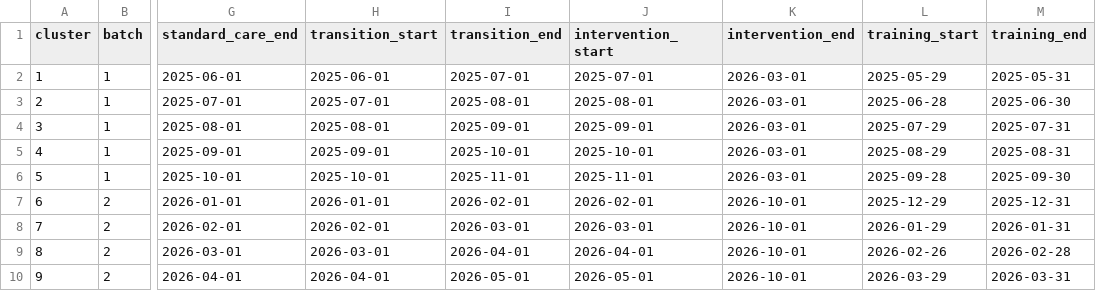
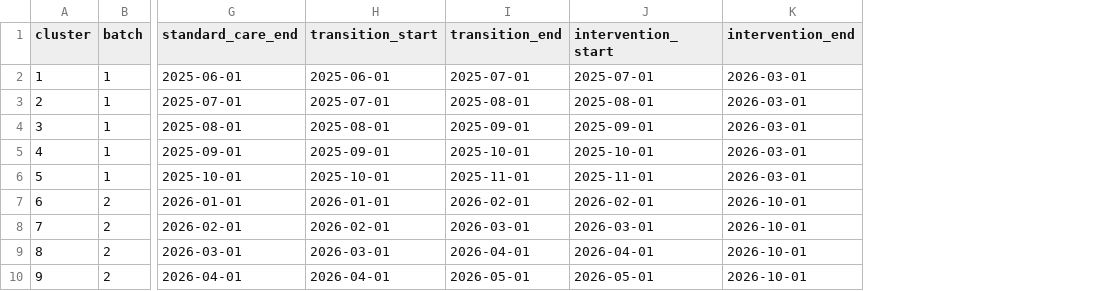
Before and after one commit to martingerdin/advance-trauma-trial, a CSV file: statistical-analysis-plan/tables/cluster-rollout.csv, drawn as a sheet; only a part is shown, gaps mark what is left out; the diff names each change by its address in the sheet, - before the commit and + after, or states it on an @@ line.

Commit message:
Keep working on cluster rollout figure

```diff
--- a/statistical-analysis-plan/tables/cluster-rollout.csv
+++ b/statistical-analysis-plan/tables/cluster-rollout.csv
-column L (training_start), rows 2-10: 2025-05-29 | 2025-06-28 | 2025-07-29 | 2025-08-29 | 2025-09-28 | 2025-12-29 | 2026-01-29 | 2026-02-26 | 2026-03-29
-column M (training_end), rows 2-10: 2025-05-31 | 2025-06-30 | 2025-07-31 | 2025-08-31 | 2025-09-30 | 2025-12-31 | 2026-01-31 | 2026-02-28 | 2026-03-31
```
Also changed, not shown: 4 other files.
